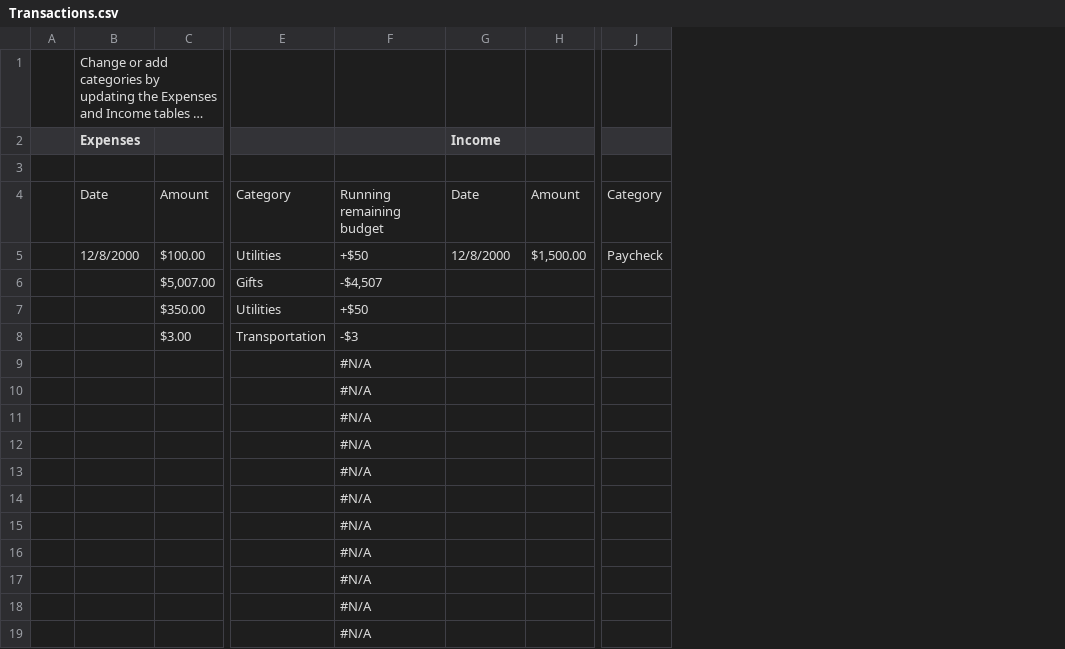
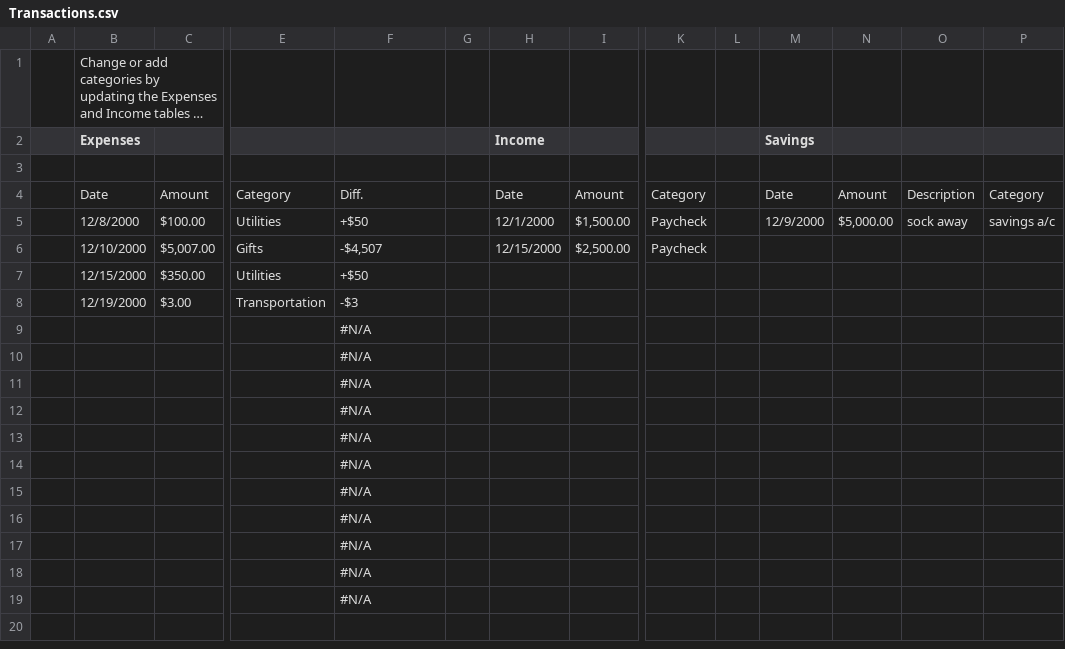
Before and after one commit to krishkshir/MyBudget, a CSV file: Transactions.csv, drawn as a sheet; only a part is shown, gaps mark what is left out; long unchanged cells end in …; removed rows and columns are numbered as before the commit, all else as after; rows hold the shown columns only; the diff names each change by its address in the sheet, - before the commit and + after, or states it on an @@ line.

Commit message:
Adding an extra savings section in transactions
To keep track of what is done with savings

```diff
--- a/Transactions.csv
+++ b/Transactions.csv
+column G, empty
+column L, empty
+column M (Savings), rows 4-5: Date | 12/9/2000
+column N, rows 4-5: Amount | $5,000.00
+column O, rows 4-5: Description | sock away
+column P, rows 4-5: Category | savings a/c
-F4: Running remaining budget
+F4: Diff.
-H5 (Income): 12/8/2000
+H5 (Income): 12/1/2000
-row 6:  |  | $5,007.00 | Gifts | -$4,507
+row 6:  | 12/10/2000 | $5,007.00 | Gifts | -$4,507 |  | 12/15/2000 | $2,500.00 | Paycheck
-B7 (Expenses): (empty)
+B7 (Expenses): 12/15/2000
-B8 (Expenses): (empty)
+B8 (Expenses): 12/19/2000
```
